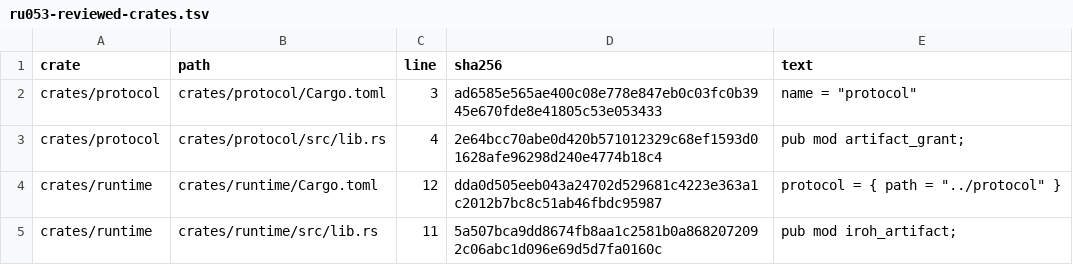
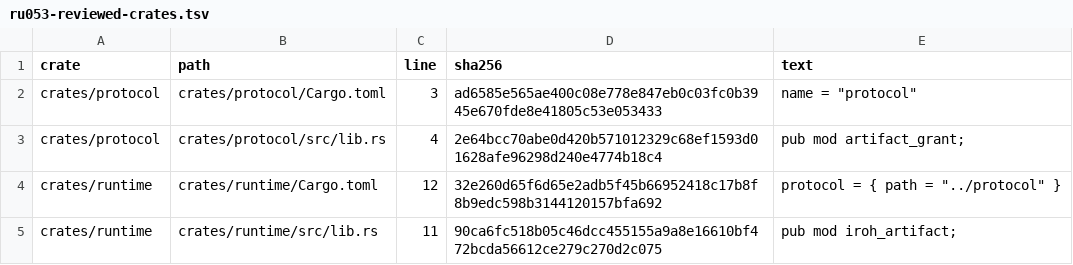
Before and after one commit to Tranquil-Flow/mycelium, a TSV file: test-support/budget_model/data/ru053-reviewed-crates.tsv, drawn as a sheet.

Commit message:
budget-model: RU-053 re-pin the reviewed runtime crate rows to m4/main (tsv:4 runtime/Cargo.toml 32e260d6 after B9's iroh feature edge, tsv:5 runtime/src/lib.rs 90ca6fc5 after B9/B9f modules; pinned line texts unchanged)
R1 reconcile: Evis 7e2e127 re-pinned tsv:5 to the base lib.rs (5a507bca); m4 changed both files since (M4-WORKPLAN B9/B9f, gap row 21).

```diff
--- a/test-support/budget_model/data/ru053-reviewed-crates.tsv
+++ b/test-support/budget_model/data/ru053-reviewed-crates.tsv
@@ -3,3 +3,3 @@ crates/protocol	crates/protocol/Cargo.toml	3	ad6585e565ae400c08e778e847eb0c03fc0
 crates/protocol	crates/protocol/src/lib.rs	4	2e64bcc70abe0d420b571012329c68ef1593d01628afe96298d240e4774b18c4	pub mod artifact_grant;
-crates/runtime	crates/runtime/Cargo.toml	12	dda0d505eeb043a24702d529681c4223e363a1c2012b7bc8c51ab46fbdc95987	protocol = { path = "../protocol" }
-crates/runtime	crates/runtime/src/lib.rs	11	5a507bca9dd8674fb8aa1c2581b0a8682072092c06abc1d096e69d5d7fa0160c	pub mod iroh_artifact;
+crates/runtime	crates/runtime/Cargo.toml	12	32e260d65f6d65e2adb5f45b66952418c17b8f8b9edc598b3144120157bfa692	protocol = { path = "../protocol" }
+crates/runtime	crates/runtime/src/lib.rs	11	90ca6fc518b05c46dcc455155a9a8e16610bf472bcda56612ce279c270d2c075	pub mod iroh_artifact;
```
